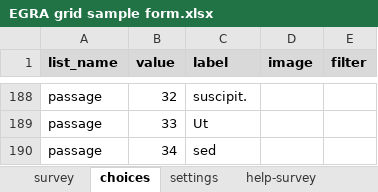
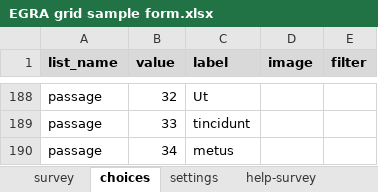
Before and after one commit to surveycto/timed-grid-test, an Excel workbook: source/EGRA grid sample form.xlsx, sheet choices, drawn as a sheet; only a part is shown, gaps mark what is left out; values as stored, in another font and other column widths than the file's, no borders; conditional formats not drawn; the diff covers the shown part only; the diff names each change by its address in the sheet, - before the commit and + after, or states it on an @@ line.

```diff
--- a/source/EGRA grid sample form.xlsx (sheet choices)
+++ b/source/EGRA grid sample form.xlsx (sheet choices)
-C188 (label): suscipit.
+C188 (label): Ut
-C189 (label): Ut
+C189 (label): tincidunt
-C190 (label): sed
+C190 (label): metus
```
Also changed, not shown: other rows of this sheet, sheet survey, sheet settings, 4 other files.
